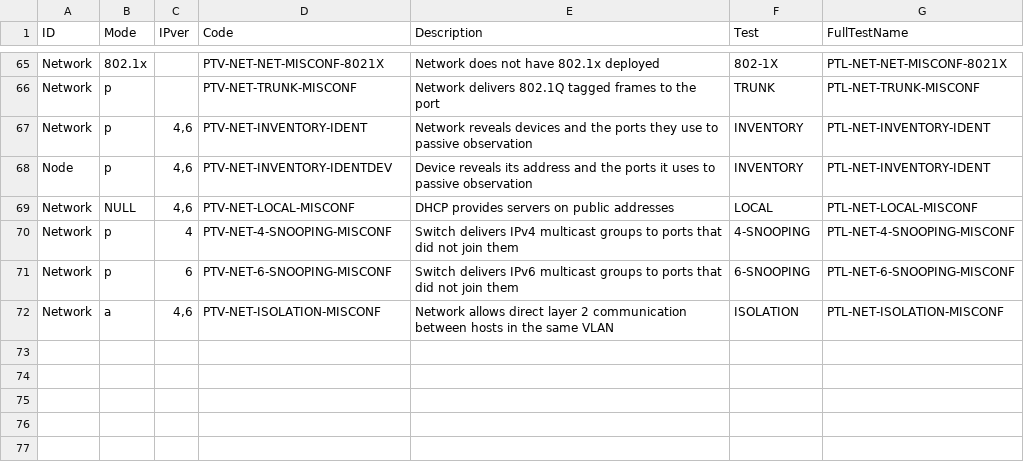
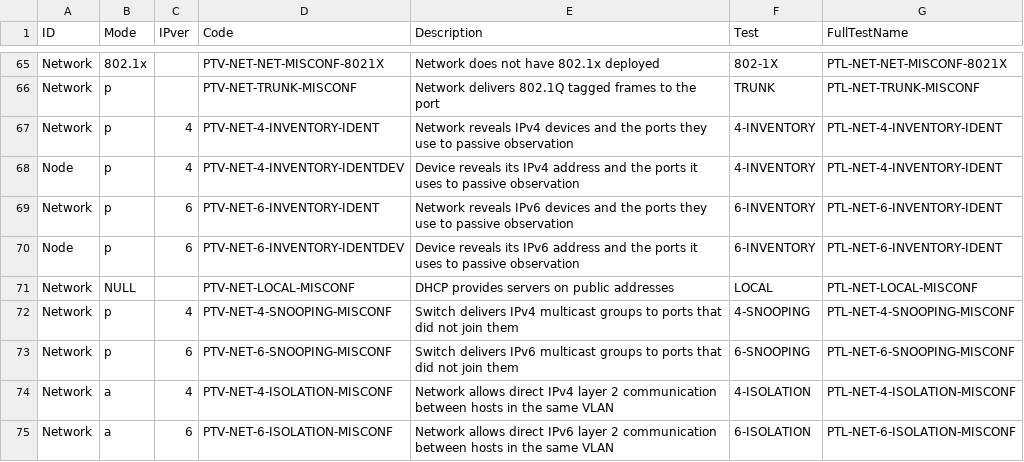
Before and after one commit to Penterep/ptnetinspector, a CSV file: ptnetinspector/data/vuln_catalog.csv, drawn as a sheet; only a part is shown, gaps mark what is left out.

Commit message:
Split INVENTORY and ISOLATION into 4-/6- tests again, run LOCAL without an IP version like 802-1X

```diff
--- a/ptnetinspector/data/vuln_catalog.csv
+++ b/ptnetinspector/data/vuln_catalog.csv
@@ -66,7 +66,10 @@
 "Network","p","","PTV-NET-TRUNK-MISCONF","Network delivers 802.1Q tagged frames to the port","TRUNK","PTL-NET-TRUNK-MISCONF"
-"Network","p","4,6","PTV-NET-INVENTORY-IDENT","Network reveals devices and the ports they use to passive observation","INVENTORY","PTL-NET-INVENTORY-IDENT"
-"Node","p","4,6","PTV-NET-INVENTORY-IDENTDEV","Device reveals its address and the ports it uses to passive observation","INVENTORY","PTL-NET-INVENTORY-IDENT"
-"Network","NULL","4,6","PTV-NET-LOCAL-MISCONF","DHCP provides servers on public addresses","LOCAL","PTL-NET-LOCAL-MISCONF"
+"Network","p","4","PTV-NET-4-INVENTORY-IDENT","Network reveals IPv4 devices and the ports they use to passive observation","4-INVENTORY","PTL-NET-4-INVENTORY-IDENT"
+"Node","p","4","PTV-NET-4-INVENTORY-IDENTDEV","Device reveals its IPv4 address and the ports it uses to passive observation","4-INVENTORY","PTL-NET-4-INVENTORY-IDENT"
+"Network","p","6","PTV-NET-6-INVENTORY-IDENT","Network reveals IPv6 devices and the ports they use to passive observation","6-INVENTORY","PTL-NET-6-INVENTORY-IDENT"
+"Node","p","6","PTV-NET-6-INVENTORY-IDENTDEV","Device reveals its IPv6 address and the ports it uses to passive observation","6-INVENTORY","PTL-NET-6-INVENTORY-IDENT"
+"Network","NULL","","PTV-NET-LOCAL-MISCONF","DHCP provides servers on public addresses","LOCAL","PTL-NET-LOCAL-MISCONF"
 "Network","p","4","PTV-NET-4-SNOOPING-MISCONF","Switch delivers IPv4 multicast groups to ports that did not join them","4-SNOOPING","PTL-NET-4-SNOOPING-MISCONF"
 "Network","p","6","PTV-NET-6-SNOOPING-MISCONF","Switch delivers IPv6 multicast groups to ports that did not join them","6-SNOOPING","PTL-NET-6-SNOOPING-MISCONF"
-"Network","a","4,6","PTV-NET-ISOLATION-MISCONF","Network allows direct layer 2 communication between hosts in the same VLAN","ISOLATION","PTL-NET-ISOLATION-MISCONF"
+"Network","a","4","PTV-NET-4-ISOLATION-MISCONF","Network allows direct IPv4 layer 2 communication between hosts in the same VLAN","4-ISOLATION","PTL-NET-4-ISOLATION-MISCONF"
+"Network","a","6","PTV-NET-6-ISOLATION-MISCONF","Network allows direct IPv6 layer 2 communication between hosts in the same VLAN","6-ISOLATION","PTL-NET-6-ISOLATION-MISCONF"
```
Also changed, not shown: 8 other files.
